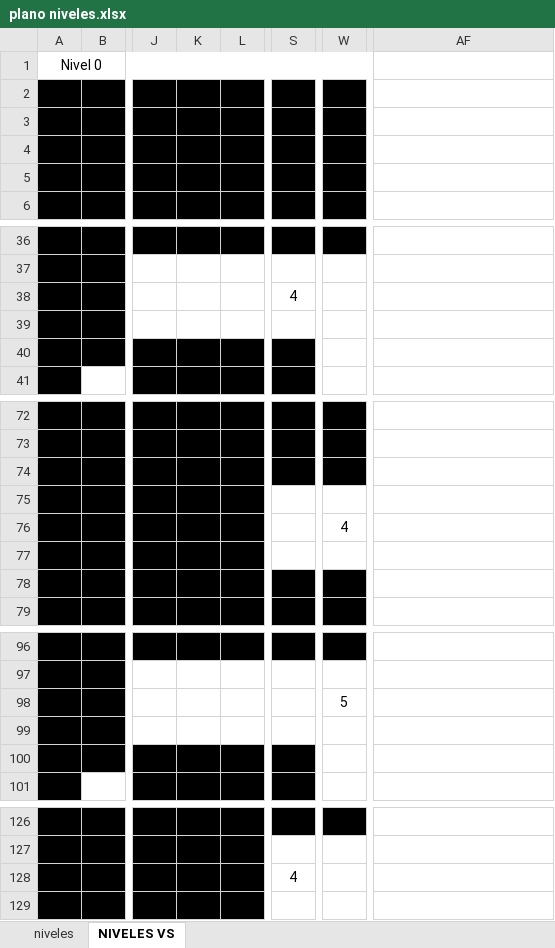
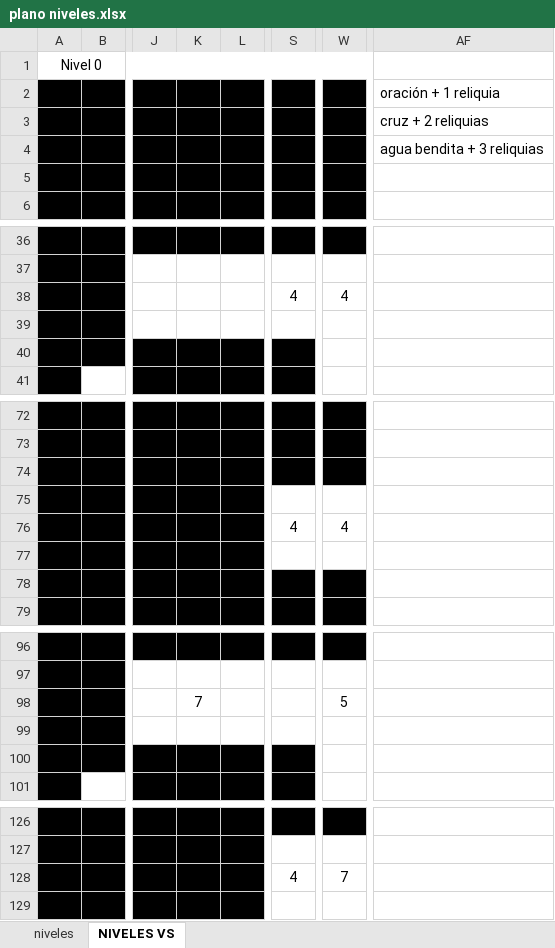
Before and after one commit to sakopaco/vampireslayer, an Excel workbook: doc/niveles/plano niveles.xlsx, sheet NIVELES VS, drawn as a sheet; only a part is shown, gaps mark what is left out; values as stored, in another font and other column widths than the file's, no borders; the diff covers the shown part only; the diff names each change by its address in the sheet, - before the commit and + after, or states it on an @@ line.

```diff
--- a/doc/niveles/plano niveles.xlsx (sheet NIVELES VS)
+++ b/doc/niveles/plano niveles.xlsx (sheet NIVELES VS)
-AF2: (empty)
+AF2: oración + 1 reliquia
-AF3: (empty)
+AF3: cruz + 2 reliquias
-AF4: (empty)
+AF4: agua bendita + 3 reliquias
-W38: (empty)
+W38: 4
-S76: (empty)
+S76: 4
-K98: (empty)
+K98: 7
-W128: (empty)
+W128: 7
```
Also changed, not shown: 2 edited cells elsewhere in this sheet, 40 other files.
